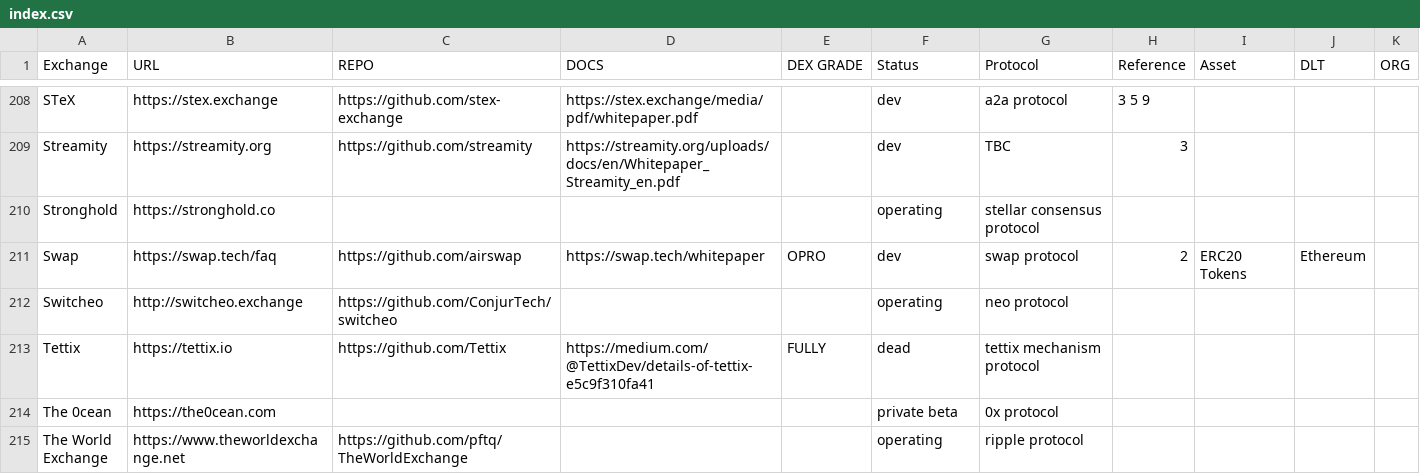
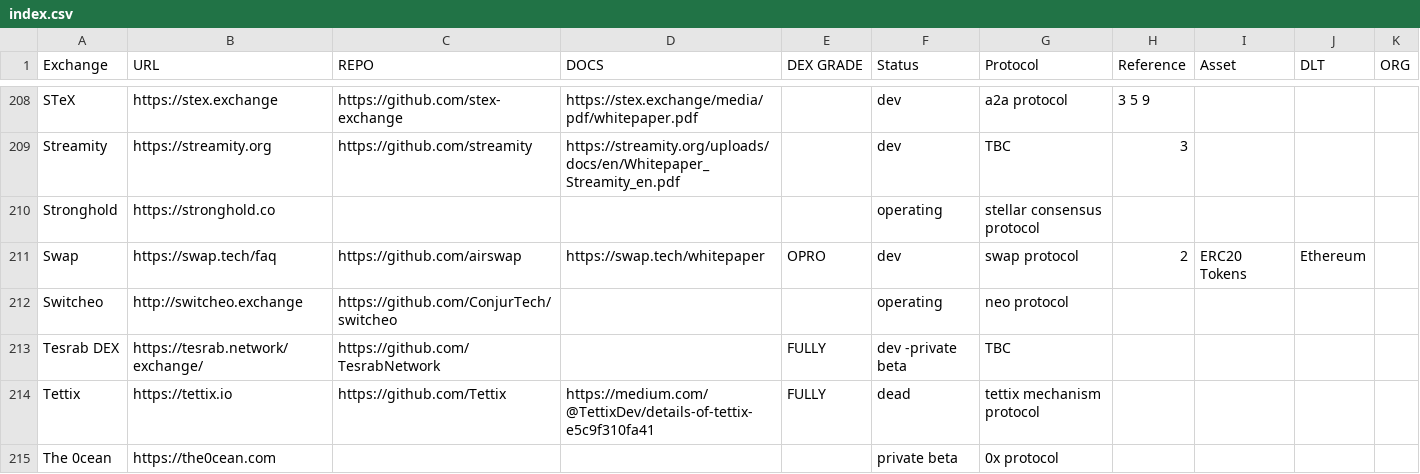
Before and after one commit to eliooses/BTCards, a CSV file: index.csv, drawn as a sheet; only a part is shown, gaps mark what is left out; the shorter side is filled out with more unchanged rows.

Commit message:
Tesrab DEX added

```diff
--- a/index.csv
+++ b/index.csv
@@ -212,2 +212,3 @@ Swap, https://swap.tech/faq, https://github.com/airswap, https://swap.tech/white
 Switcheo, http://switcheo.exchange, https://github.com/ConjurTech/switcheo, , , operating, neo protocol, , , , ,
+Tesrab DEX, https://tesrab.network/exchange/, https://github.com/TesrabNetwork, , FULLY, dev -private beta, TBC, , , , ,
 Tettix, https://tettix.io, https://github.com/Tettix, https://medium.com/@TettixDev/details-of-tettix-e5c9f310fa41, FULLY, dead, tettix mechanism protocol, , , , ,
```
